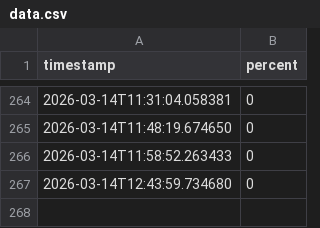
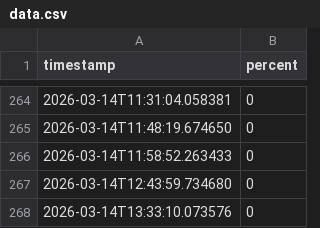
Before and after one commit to HanungPae/when-to-workout-UCONN, a CSV file: data.csv, drawn as a sheet; only a part is shown, gaps mark what is left out; the diff names each change by its address in the sheet, - before the commit and + after, or states it on an @@ line.

Commit message:
update data

```diff
--- a/data.csv
+++ b/data.csv
+row 268: 2026-03-14T13:33:10.073576 | 0
```
